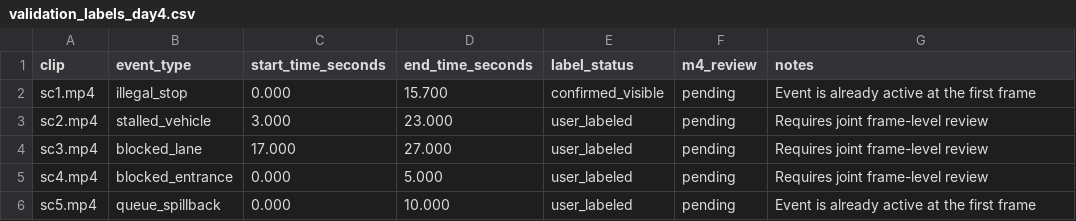
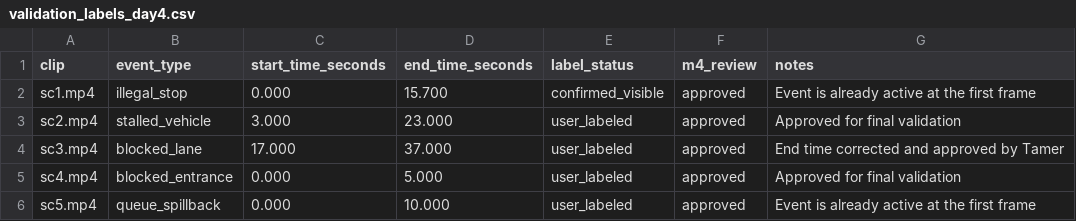
Before and after one commit to Tamer-Moh2003/AI-Expo-Jordan, a CSV file: vision/validation_labels_day4.csv, drawn as a sheet.

Commit message:
Update validation_labels_day4.csv

```diff
--- a/vision/validation_labels_day4.csv
+++ b/vision/validation_labels_day4.csv
@@ -1,6 +1,6 @@
 clip,event_type,start_time_seconds,end_time_seconds,label_status,m4_review,notes
-sc1.mp4,illegal_stop,0.000,15.700,confirmed_visible,pending,"Event is already active at the first frame"
-sc2.mp4,stalled_vehicle,3.000,23.000,user_labeled,pending,"Requires joint frame-level review"
-sc3.mp4,blocked_lane,17.000,27.000,user_labeled,pending,"Requires joint frame-level review"
-sc4.mp4,blocked_entrance,0.000,5.000,user_labeled,pending,"Requires joint frame-level review"
-sc5.mp4,queue_spillback,0.000,10.000,user_labeled,pending,"Event is already active at the first frame"
+sc1.mp4,illegal_stop,0.000,15.700,confirmed_visible,approved,"Event is already active at the first frame"
+sc2.mp4,stalled_vehicle,3.000,23.000,user_labeled,approved,"Approved for final validation"
+sc3.mp4,blocked_lane,17.000,37.000,user_labeled,approved,"End time corrected and approved by Tamer"
+sc4.mp4,blocked_entrance,0.000,5.000,user_labeled,approved,"Approved for final validation"
+sc5.mp4,queue_spillback,0.000,10.000,user_labeled,approved,"Event is already active at the first frame"
```
